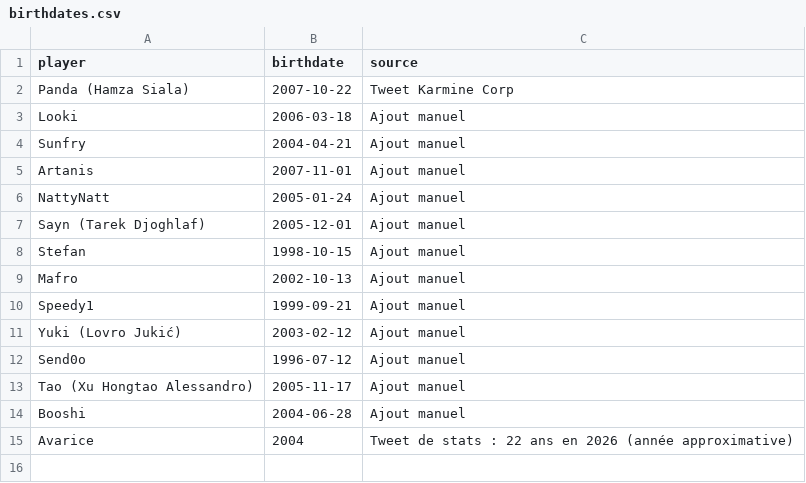
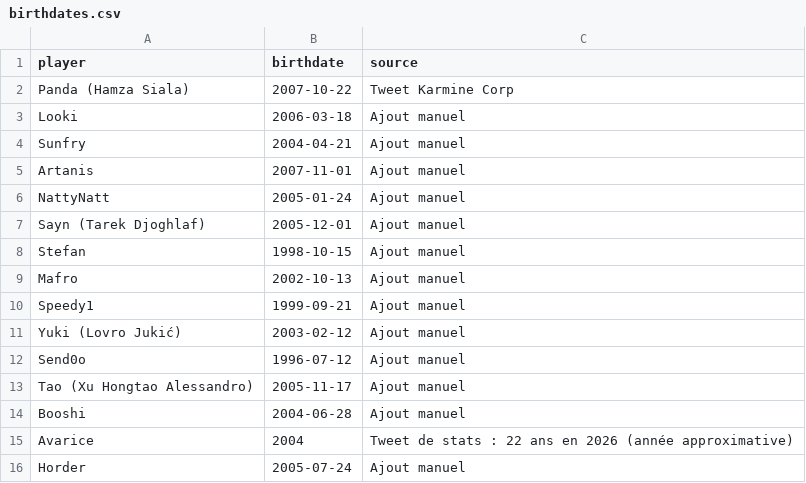
Before and after one commit to aurelinkk/lol-scouting, a CSV file: corrections/birthdates.csv, drawn as a sheet; the diff names each change by its address in the sheet, - before the commit and + after, or states it on an @@ line.

```diff
--- a/corrections/birthdates.csv
+++ b/corrections/birthdates.csv
+row 16: Horder | 2005-07-24 | Ajout manuel
```
Also changed, not shown: 4 other files.
